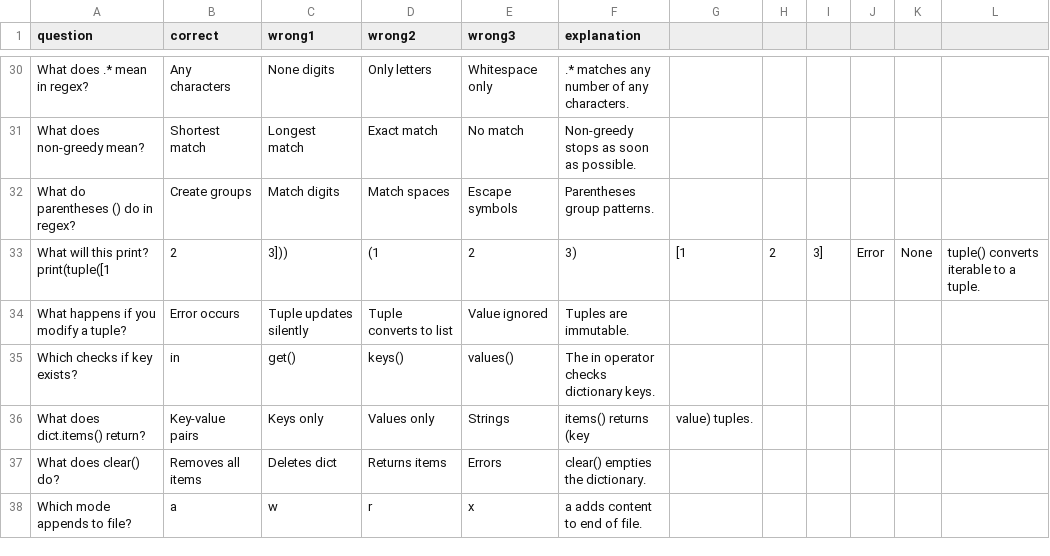
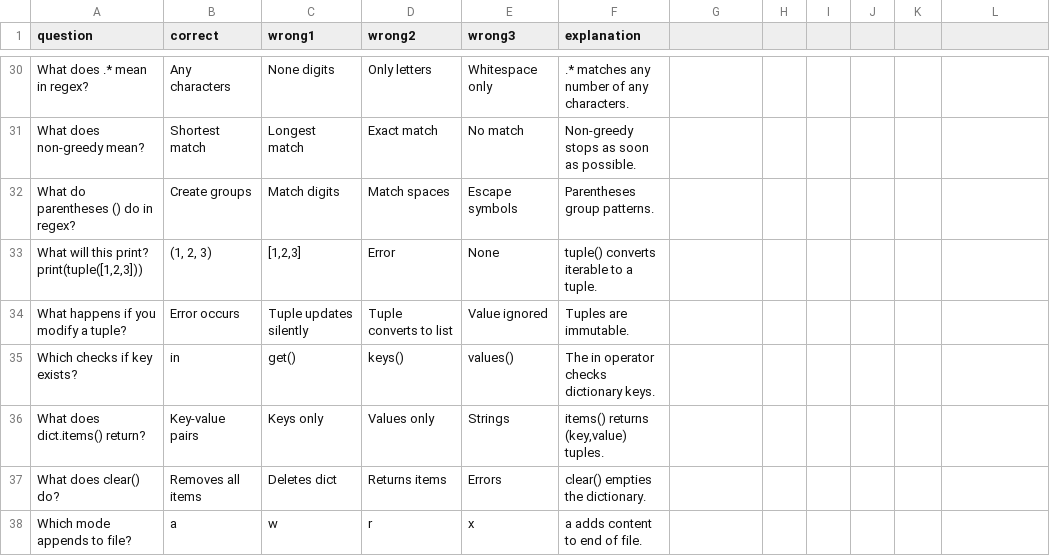
Before and after one commit to coda-damaged/quiz-thing, a CSV file: final.csv, drawn as a sheet; only a part is shown, gaps mark what is left out; the diff covers the shown part only.

Commit message:
fixed final.csv

```diff
--- a/final.csv
+++ b/final.csv
@@ -33 +33 @@ What do parentheses () do in regex?,Create groups,Match digits,Match spaces,Esca
-What will this print? print(tuple([1,2,3])),(1, 2, 3),[1,2,3],Error,None,tuple() converts iterable to a tuple.
+"What will this print? print(tuple([1,2,3]))","(1, 2, 3)","[1,2,3]",Error,None,"tuple() converts iterable to a tuple."
@@ -36 +36 @@ Which checks if key exists?,in,get(),keys(),values(),The in operator checks dict
-What does dict.items() return?,Key-value pairs,Keys only,Values only,Strings,items() returns (key,value) tuples.
+"What does dict.items() return?","Key-value pairs","Keys only","Values only",Strings,"items() returns (key,value) tuples."
```
Also changed, not shown: 5 added rows, 5 removed rows and 16 edited cells elsewhere in this file.
